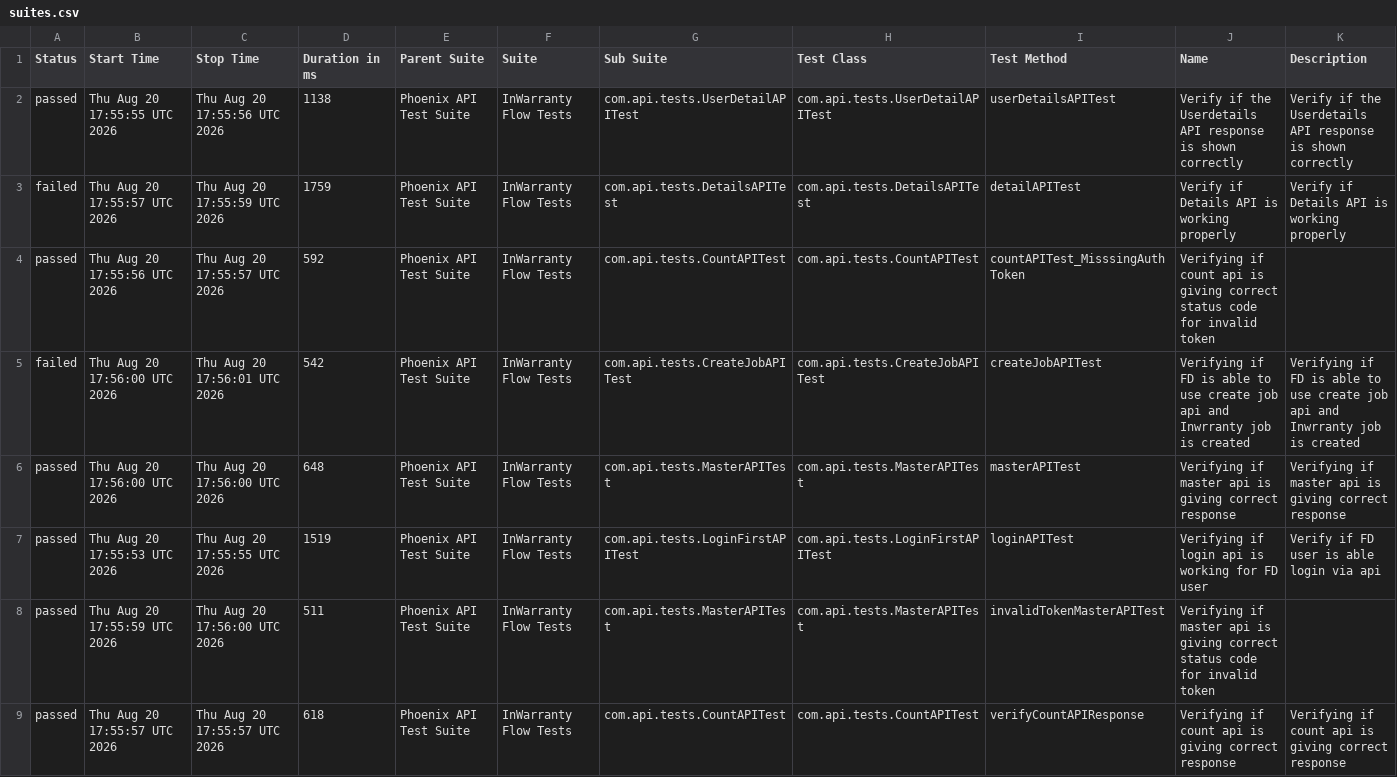
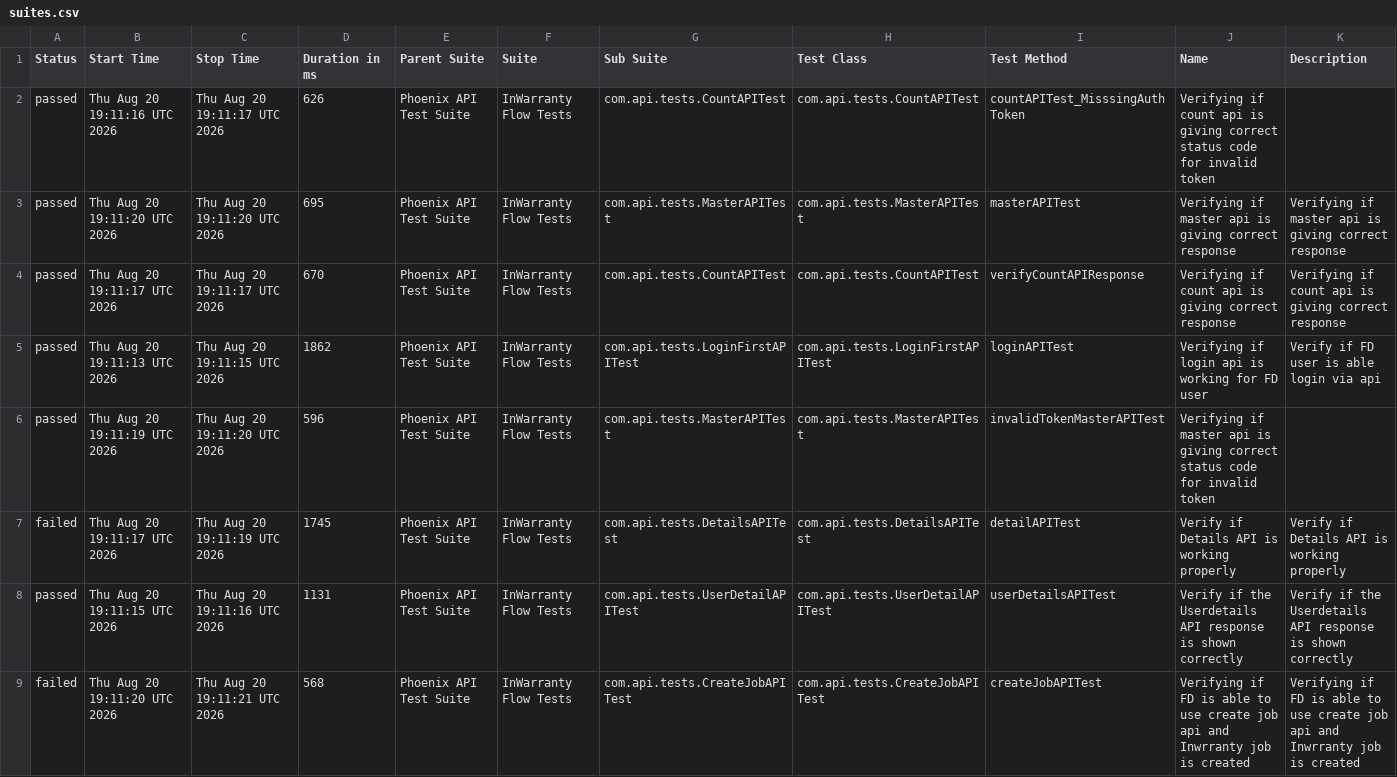
Before and after one commit to taarun96/APIAutomationFrameWork, a CSV file: data/suites.csv, drawn as a sheet.

```diff
--- a/data/suites.csv
+++ b/data/suites.csv
@@ -1,9 +1,9 @@
 "Status","Start Time","Stop Time","Duration in ms","Parent Suite","Suite","Sub Suite","Test Class","Test Method","Name","Description"
-"passed","Thu Aug 20 17:55:55 UTC 2026","Thu Aug 20 17:55:56 UTC 2026","1138","Phoenix API Test Suite","InWarranty Flow Tests","com.api.tests.UserDetailAPITest","com.api.tests.UserDetailAPITest","userDetailsAPITest","Verify if the Userdetails API response is shown correctly","Verify if the Userdetails API response is shown correctly"
-"failed","Thu Aug 20 17:55:57 UTC 2026","Thu Aug 20 17:55:59 UTC 2026","1759","Phoenix API Test Suite","InWarranty Flow Tests","com.api.tests.DetailsAPITest","com.api.tests.DetailsAPITest","detailAPITest","Verify if Details API is working properly","Verify if Details API is working properly"
-"passed","Thu Aug 20 17:55:56 UTC 2026","Thu Aug 20 17:55:57 UTC 2026","592","Phoenix API Test Suite","InWarranty Flow Tests","com.api.tests.CountAPITest","com.api.tests.CountAPITest","countAPITest_MisssingAuthToken","Verifying if count api is giving correct status code for invalid token",""
-"failed","Thu Aug 20 17:56:00 UTC 2026","Thu Aug 20 17:56:01 UTC 2026","542","Phoenix API Test Suite","InWarranty Flow Tests","com.api.tests.CreateJobAPITest","com.api.tests.CreateJobAPITest","createJobAPITest","Verifying if FD is able to use create job api and Inwrranty job is created","Verifying if FD is able to use create job api and Inwrranty job is created"
-"passed","Thu Aug 20 17:56:00 UTC 2026","Thu Aug 20 17:56:00 UTC 2026","648","Phoenix API Test Suite","InWarranty Flow Tests","com.api.tests.MasterAPITest","com.api.tests.MasterAPITest","masterAPITest","Verifying if master api is giving correct response","Verifying if master api is giving correct response"
-"passed","Thu Aug 20 17:55:53 UTC 2026","Thu Aug 20 17:55:55 UTC 2026","1519","Phoenix API Test Suite","InWarranty Flow Tests","com.api.tests.LoginFirstAPITest","com.api.tests.LoginFirstAPITest","loginAPITest","Verifying if login api is working for FD user","Verify if FD user is able login via api"
-"passed","Thu Aug 20 17:55:59 UTC 2026","Thu Aug 20 17:56:00 UTC 2026","511","Phoenix API Test Suite","InWarranty Flow Tests","com.api.tests.MasterAPITest","com.api.tests.MasterAPITest","invalidTokenMasterAPITest","Verifying if master api is giving correct status code for invalid token",""
-"passed","Thu Aug 20 17:55:57 UTC 2026","Thu Aug 20 17:55:57 UTC 2026","618","Phoenix API Test Suite","InWarranty Flow Tests","com.api.tests.CountAPITest","com.api.tests.CountAPITest","verifyCountAPIResponse","Verifying if count api is giving correct response","Verifying if count api is giving correct response"
+"passed","Thu Aug 20 19:11:16 UTC 2026","Thu Aug 20 19:11:17 UTC 2026","626","Phoenix API Test Suite","InWarranty Flow Tests","com.api.tests.CountAPITest","com.api.tests.CountAPITest","countAPITest_MisssingAuthToken","Verifying if count api is giving correct status code for invalid token",""
+"passed","Thu Aug 20 19:11:20 UTC 2026","Thu Aug 20 19:11:20 UTC 2026","695","Phoenix API Test Suite","InWarranty Flow Tests","com.api.tests.MasterAPITest","com.api.tests.MasterAPITest","masterAPITest","Verifying if master api is giving correct response","Verifying if master api is giving correct response"
+"passed","Thu Aug 20 19:11:17 UTC 2026","Thu Aug 20 19:11:17 UTC 2026","670","Phoenix API Test Suite","InWarranty Flow Tests","com.api.tests.CountAPITest","com.api.tests.CountAPITest","verifyCountAPIResponse","Verifying if count api is giving correct response","Verifying if count api is giving correct response"
+"passed","Thu Aug 20 19:11:13 UTC 2026","Thu Aug 20 19:11:15 UTC 2026","1862","Phoenix API Test Suite","InWarranty Flow Tests","com.api.tests.LoginFirstAPITest","com.api.tests.LoginFirstAPITest","loginAPITest","Verifying if login api is working for FD user","Verify if FD user is able login via api"
+"passed","Thu Aug 20 19:11:19 UTC 2026","Thu Aug 20 19:11:20 UTC 2026","596","Phoenix API Test Suite","InWarranty Flow Tests","com.api.tests.MasterAPITest","com.api.tests.MasterAPITest","invalidTokenMasterAPITest","Verifying if master api is giving correct status code for invalid token",""
+"failed","Thu Aug 20 19:11:17 UTC 2026","Thu Aug 20 19:11:19 UTC 2026","1745","Phoenix API Test Suite","InWarranty Flow Tests","com.api.tests.DetailsAPITest","com.api.tests.DetailsAPITest","detailAPITest","Verify if Details API is working properly","Verify if Details API is working properly"
+"passed","Thu Aug 20 19:11:15 UTC 2026","Thu Aug 20 19:11:16 UTC 2026","1131","Phoenix API Test Suite","InWarranty Flow Tests","com.api.tests.UserDetailAPITest","com.api.tests.UserDetailAPITest","userDetailsAPITest","Verify if the Userdetails API response is shown correctly","Verify if the Userdetails API response is shown correctly"
+"failed","Thu Aug 20 19:11:20 UTC 2026","Thu Aug 20 19:11:21 UTC 2026","568","Phoenix API Test Suite","InWarranty Flow Tests","com.api.tests.CreateJobAPITest","com.api.tests.CreateJobAPITest","createJobAPITest","Verifying if FD is able to use create job api and Inwrranty job is created","Verifying if FD is able to use create job api and Inwrranty job is created"
```
Also changed, not shown: data/behaviors.csv, 54 other files.
